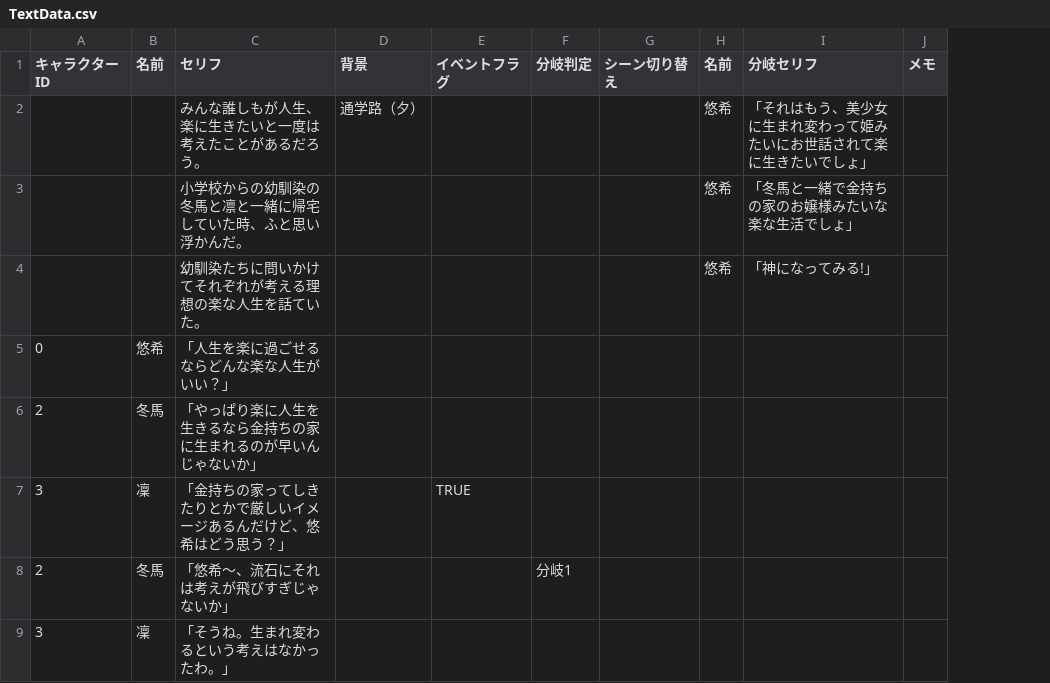
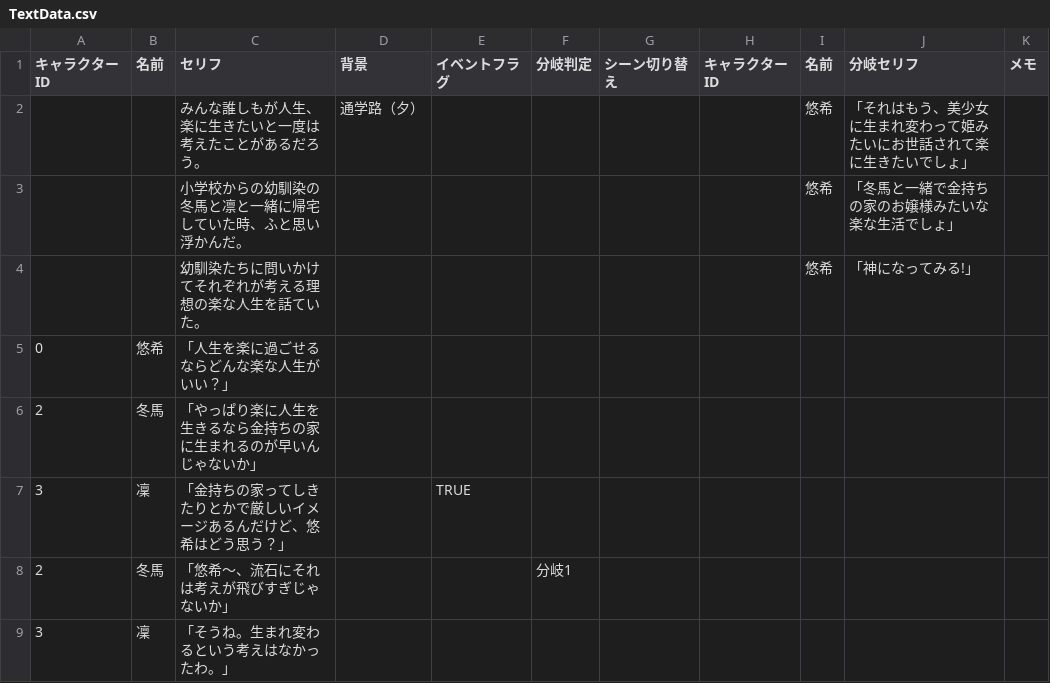
Before and after one commit to kanaya0730/sinarioGame, a CSV file: Assets/Resources/TextData.csv, drawn as a sheet; only a part is shown; the diff covers the shown part only; the diff names each change by its address in the sheet, - before the commit and + after, or states it on an @@ line.

```diff
--- a/Assets/Resources/TextData.csv
+++ b/Assets/Resources/TextData.csv
+column H (キャラクターID), empty
```
Also changed, not shown: 11 edited cells elsewhere in this file, 12 other files.
